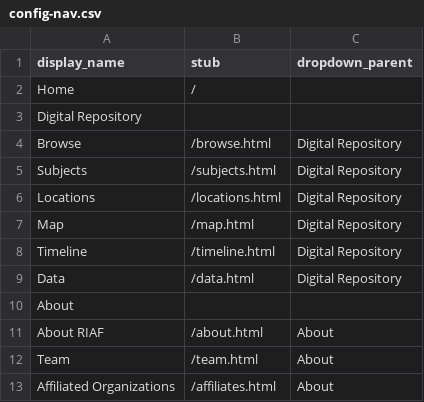
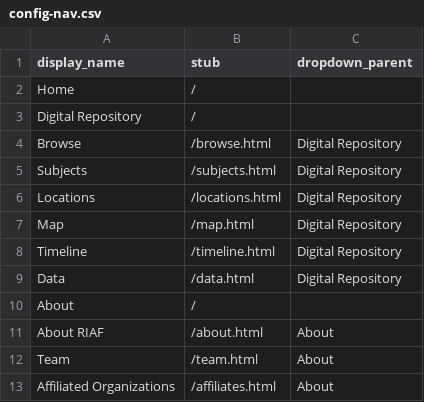
Before and after one commit to riaf-red/riaf-red.github.io, a CSV file: _data/config-nav.csv, drawn as a sheet.

Commit message:
Update config-nav.csv

```diff
--- a/_data/config-nav.csv
+++ b/_data/config-nav.csv
@@ -2,3 +2,3 @@ display_name,stub,dropdown_parent
 Home,/
-Digital Repository,
+Digital Repository,/
 Browse,/browse.html, Digital Repository
@@ -9,3 +9,3 @@ Timeline,/timeline.html, Digital Repository
 Data,/data.html, Digital Repository
-About,
+About,/
 About RIAF,/about.html, About
```
